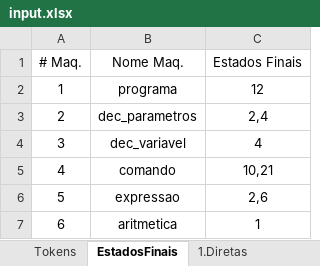
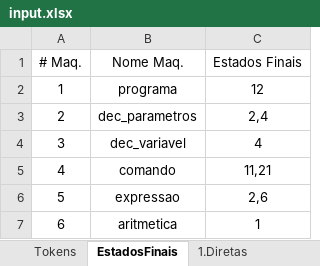
Before and after one commit to renatoleal/Compilas, an Excel workbook: config/input.xlsx, sheet EstadosFinais, drawn as a sheet; values as stored, in another font and other column widths than the file's, no borders; the diff names each change by its address in the sheet, - before the commit and + after, or states it on an @@ line.

```diff
--- a/config/input.xlsx (sheet EstadosFinais)
+++ b/config/input.xlsx (sheet EstadosFinais)
-C5 (Estados Finais): 10,21
+C5 (Estados Finais): 11,21
```
Also changed, not shown: sheet 4.Diretas, sheet 4.Indiretas, formulas that keep their value, 1 other file.
